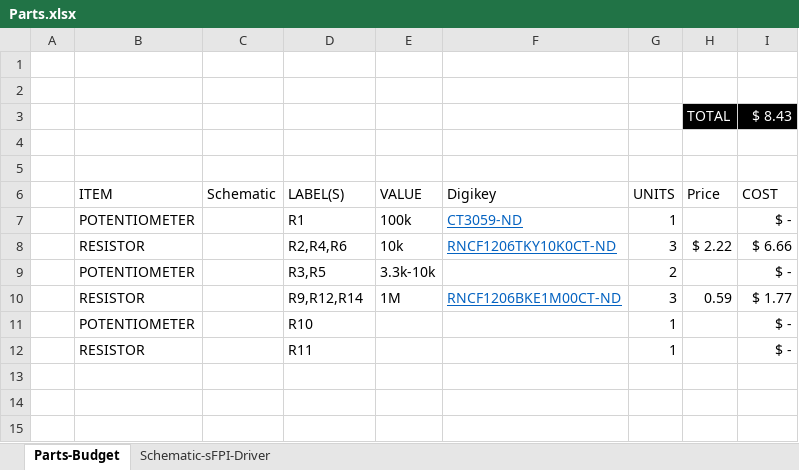
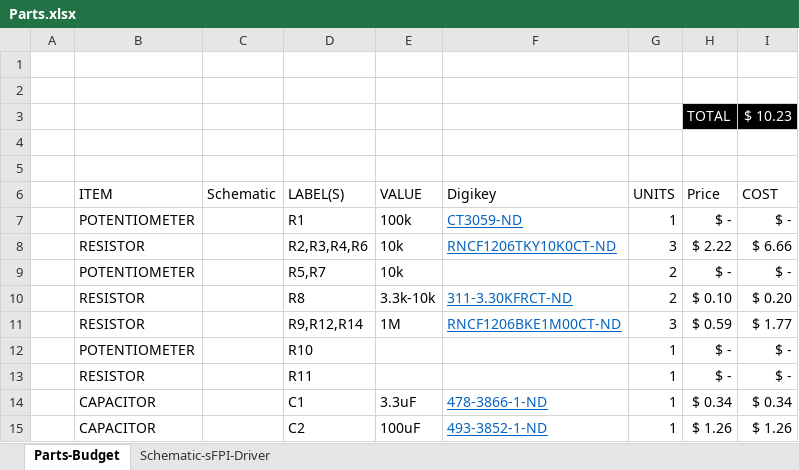
Before and after one commit to aviatorblue62/sFPI, an Excel workbook: Parts/Parts.xlsx, sheet Parts-Budget, drawn as a sheet; values as stored, in another font and other column widths than the file's, no borders; conditional formats and table styles not drawn; addresses are those after the commit; the diff names each change by its address in the sheet, - before the commit and + after, or states it on an @@ line.

```diff
--- a/Parts/Parts.xlsx (sheet Parts-Budget)
+++ b/Parts/Parts.xlsx (sheet Parts-Budget)
-I3 (COST): $ 8.43
+I3 (COST): $ 10.23
-H7 (Price): (empty)
+H7 (Price): $ -
-D8 (LABEL(S)): R2,R4,R6
+D8 (LABEL(S)): R2,R3,R4,R6
-D9 (LABEL(S)): R3,R5
+D9 (LABEL(S)): R5,R7
-E9 (VALUE): 3.3k-10k
+E9 (VALUE): 10k
-H9 (Price): (empty)
+H9 (Price): $ -
+row 10:  | RESISTOR |  | R8 | 3.3k-10k | 311-3.30KFRCT-ND | 2 | $ 0.10 | $ 0.20
-H11 (Price): 0.59
+H11 (Price): $ 0.59
-H12:H13 (Price): (empty)
+H12:H13 (Price): $ -
+row 14:  | CAPACITOR |  | C1 | 3.3uF | 478-3866-1-ND | 1 | $ 0.34 | $ 0.34
+row 15:  | CAPACITOR |  | C2 | 100uF | 493-3852-1-ND | 1 | $ 1.26 | $ 1.26
```
Also changed, not shown: 6 other files.
